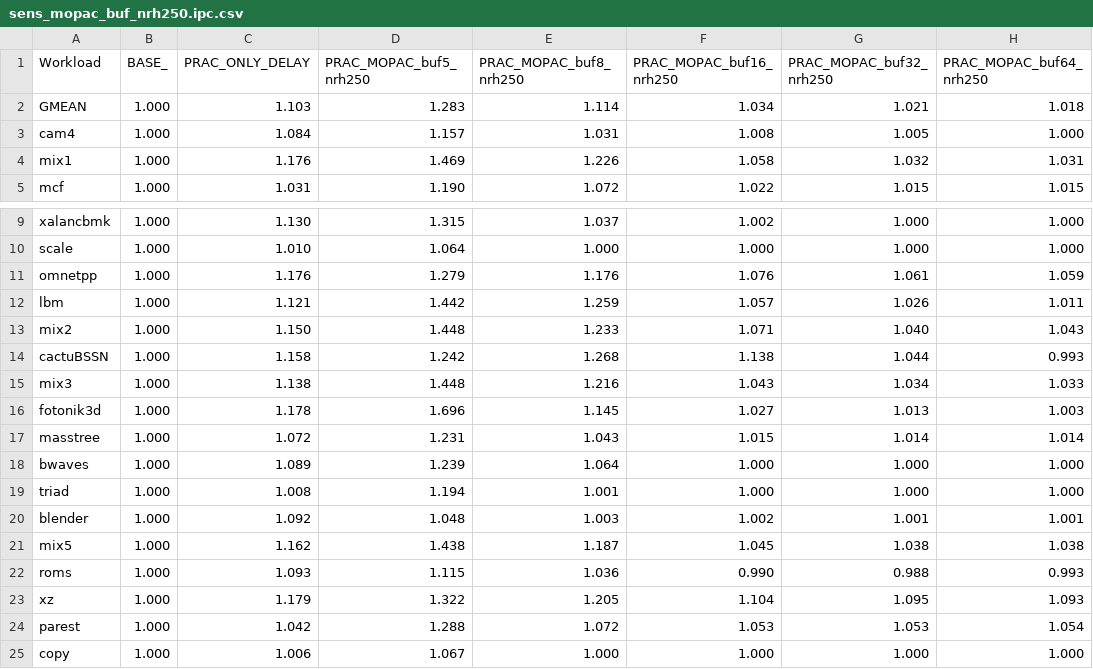
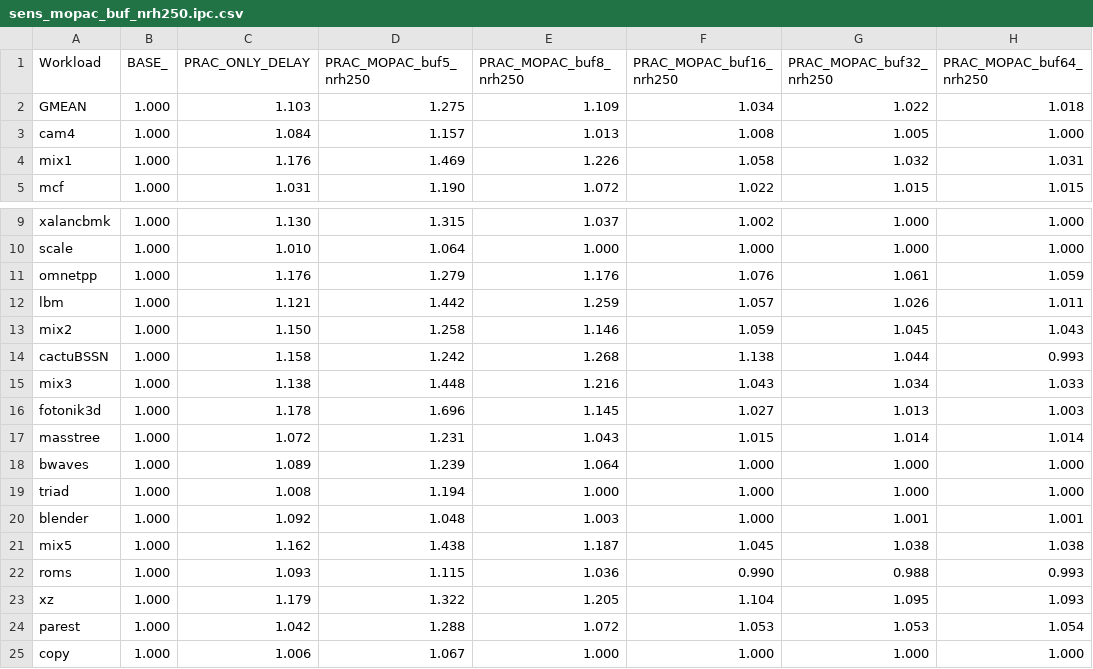
Before and after one commit to suhaskvittal/mds3, a CSV file: data/sens_mopac_buf_nrh250.ipc.csv, drawn as a sheet; only a part is shown, gaps mark what is left out.

```diff
--- a/data/sens_mopac_buf_nrh250.ipc.csv
+++ b/data/sens_mopac_buf_nrh250.ipc.csv
@@ -1,4 +1,4 @@
 Workload,BASE_,PRAC_ONLY_DELAY,PRAC_MOPAC_buf5_nrh250,PRAC_MOPAC_buf8_nrh250,PRAC_MOPAC_buf16_nrh250,PRAC_MOPAC_buf32_nrh250,PRAC_MOPAC_buf64_nrh250
-GMEAN,1.000,1.103,1.283,1.114,1.034,1.021,1.018
-cam4,1.000,1.084,1.157,1.031,1.008,1.005,1.000
+GMEAN,1.000,1.103,1.275,1.109,1.034,1.022,1.018
+cam4,1.000,1.084,1.157,1.013,1.008,1.005,1.000
 mix1,1.000,1.176,1.469,1.226,1.058,1.032,1.031
@@ -12,3 +12,3 @@ omnetpp,1.000,1.176,1.279,1.176,1.076,1.061,1.059
 lbm,1.000,1.121,1.442,1.259,1.057,1.026,1.011
-mix2,1.000,1.150,1.448,1.233,1.071,1.040,1.043
+mix2,1.000,1.150,1.258,1.146,1.059,1.045,1.043
 cactuBSSN,1.000,1.158,1.242,1.268,1.138,1.044,0.993
@@ -18,4 +18,4 @@ masstree,1.000,1.072,1.231,1.043,1.015,1.014,1.014
 bwaves,1.000,1.089,1.239,1.064,1.000,1.000,1.000
-triad,1.000,1.008,1.194,1.001,1.000,1.000,1.000
-blender,1.000,1.092,1.048,1.003,1.002,1.001,1.001
+triad,1.000,1.008,1.194,1.000,1.000,1.000,1.000
+blender,1.000,1.092,1.048,1.003,1.000,1.001,1.001
 mix5,1.000,1.162,1.438,1.187,1.045,1.038,1.038
```
Also changed, not shown: data/sens_mopac_buf_nrh1000.ipc.csv, data/sens_mopac_buf_nrh1000.ws.csv, 57 other files.
